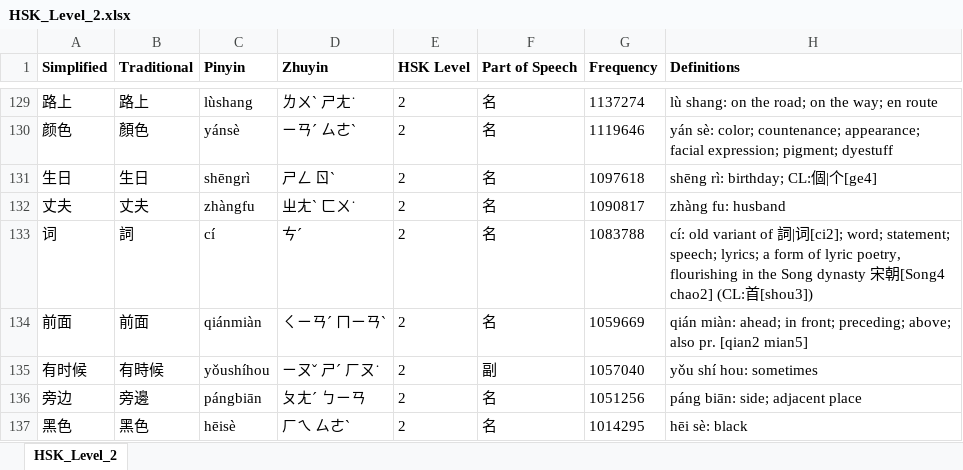
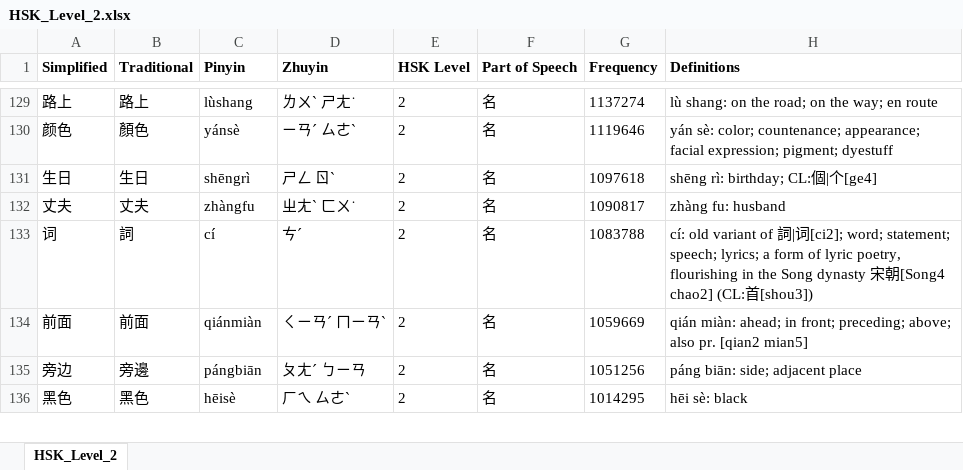
Before and after one commit to krmanik/HSK-3.0, an Excel workbook: New HSK (2025)/Anki xiehanzi/xlsx/HSK_Level_2.xlsx, sheet HSK_Level_2, drawn as a sheet; only a part is shown, gaps mark what is left out; values as stored, in another font and other column widths than the file's, no borders; the diff names each change by its address in the sheet, - before the commit and + after, or states it on an @@ line.

```diff
--- a/New HSK (2025)/Anki xiehanzi/xlsx/HSK_Level_2.xlsx (sheet HSK_Level_2)
+++ b/New HSK (2025)/Anki xiehanzi/xlsx/HSK_Level_2.xlsx (sheet HSK_Level_2)
-row 135: 有时候 | 有時候 | yǒushíhou | ㄧㄡˇ ㄕˊ ㄏㄡ˙ | 2 | 副 | 1057040 | yǒu shí hou: sometimes
```
Also changed, not shown: New HSK (2025)/Anki xiehanzi/xlsx/HSK_Level_1.xlsx, New HSK (2025)/Anki xiehanzi/xlsx/HSK_Level_4.xlsx, 8 other files.
